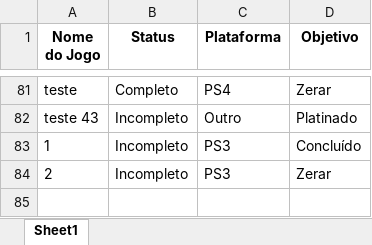
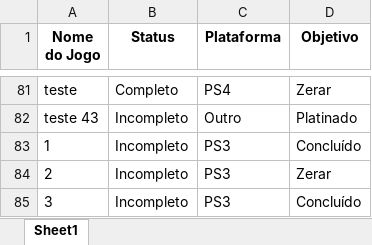
Before and after one commit to viniciuszile/Jogos, an Excel workbook: jogos.xlsx, sheet Sheet1, drawn as a sheet; only a part is shown, gaps mark what is left out; values as stored, in another font and other column widths than the file's, no borders; the diff names each change by its address in the sheet, - before the commit and + after, or states it on an @@ line.

Commit message:
Atualizando a planilha jogos.xlsx

```diff
--- a/jogos.xlsx (sheet Sheet1)
+++ b/jogos.xlsx (sheet Sheet1)
+row 85: 3 | Incompleto | PS3 | Concluído
```
